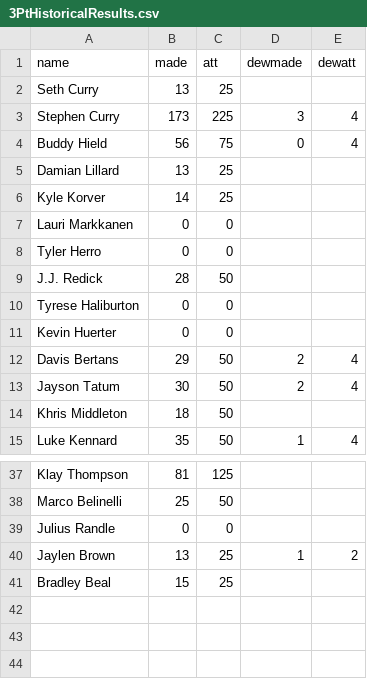
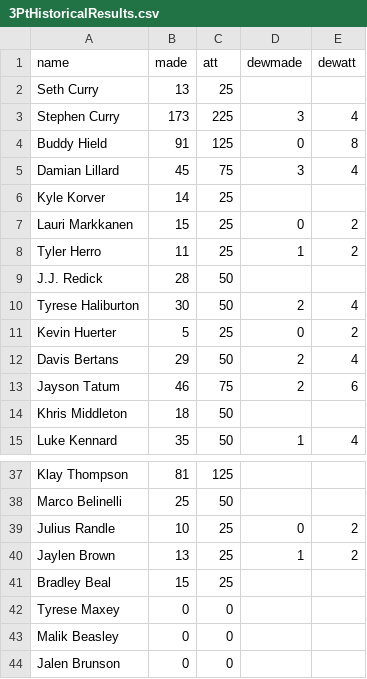
Before and after one commit to SereneChongtrakulAngstrom/ImperialData, a CSV file: 3PtHistoricalResults.csv, drawn as a sheet; only a part is shown, gaps mark what is left out.

Commit message:
Update files to include 2023 results and 2024 participants

```diff
--- a/3PtHistoricalResults.csv
+++ b/3PtHistoricalResults.csv
@@ -3,12 +3,12 @@ Seth Curry,13,25,,
 Stephen Curry,173,225,3,4
-Buddy Hield,56,75,0,4
-Damian Lillard,13,25,,
+Buddy Hield,91,125,0,8
+Damian Lillard,45,75,3,4
 Kyle Korver,14,25,,
-Lauri Markkanen,0,0,,
-Tyler Herro,0,0,,
+Lauri Markkanen,15,25,0,2
+Tyler Herro,11,25,1,2
 J.J. Redick,28,50,,
-Tyrese Haliburton,0,0,,
-Kevin Huerter,0,0,,
+Tyrese Haliburton,30,50,2,4
+Kevin Huerter,5,25,0,2
 Davis Bertans,29,50,2,4
-Jayson Tatum,30,50,2,4
+Jayson Tatum,46,75,2,6
 Khris Middleton,18,50,,
@@ -38,4 +38,7 @@ Klay Thompson,81,125,,
 Marco Belinelli,25,50,,
-Julius Randle,0,0,,
+Julius Randle,10,25,0,2
 Jaylen Brown,13,25,1,2
 Bradley Beal,15,25,,
+Tyrese Maxey,0,0,,
+Malik Beasley,0,0,,
+Jalen Brunson,0,0,,
```
Also changed, not shown: Fixtures.csv, 1 other file.
